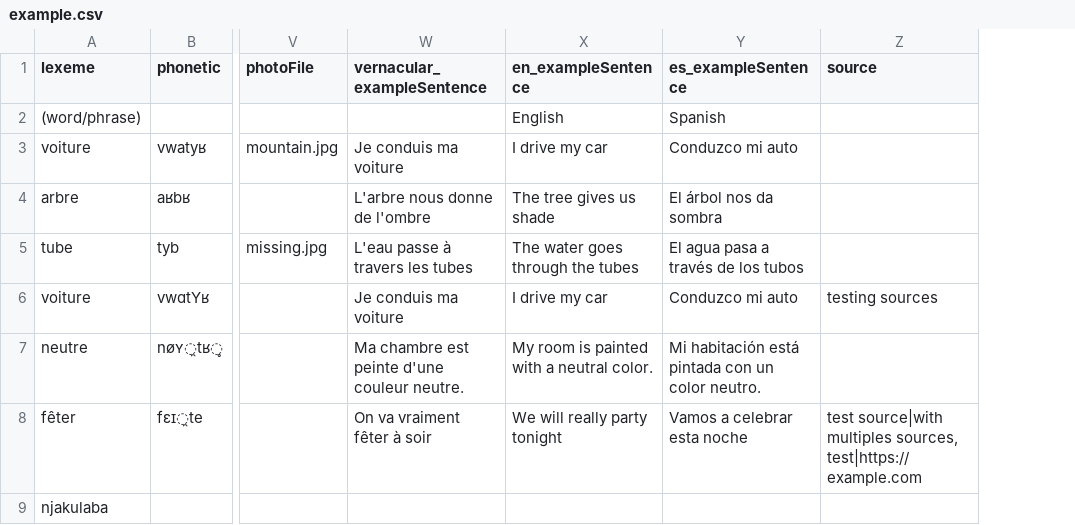
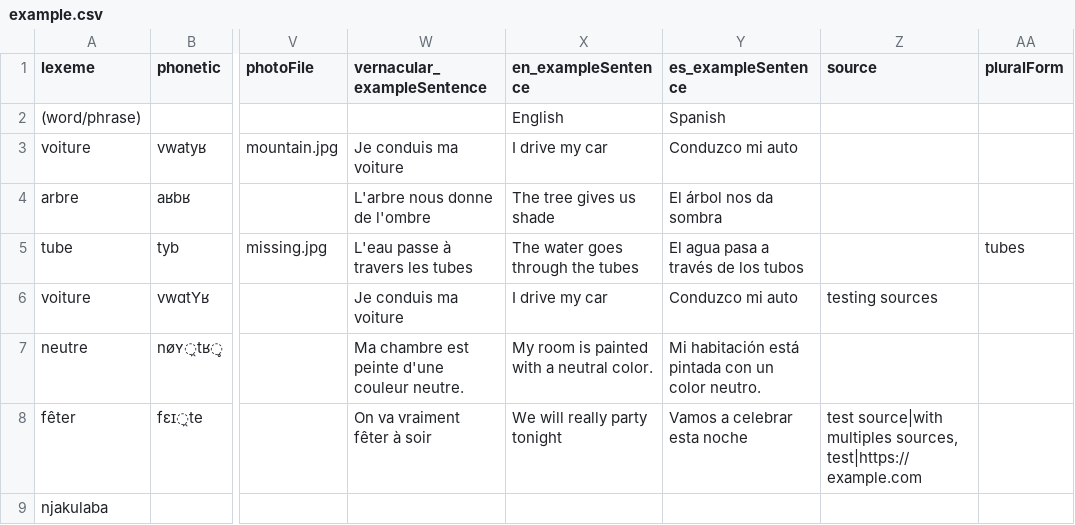
Before and after one commit to livingtongues/living-dictionaries, a CSV file: packages/scripts/import/data/example/example.csv, drawn as a sheet; only a part is shown, gaps mark what is left out; the diff names each change by its address in the sheet, - before the commit and + after, or states it on an @@ line.

Commit message:
add plural form ready for import

```diff
--- a/packages/scripts/import/data/example/example.csv
+++ b/packages/scripts/import/data/example/example.csv
+column AA (pluralForm), row 5: tubes
```
Also changed, not shown: 3 other files.
